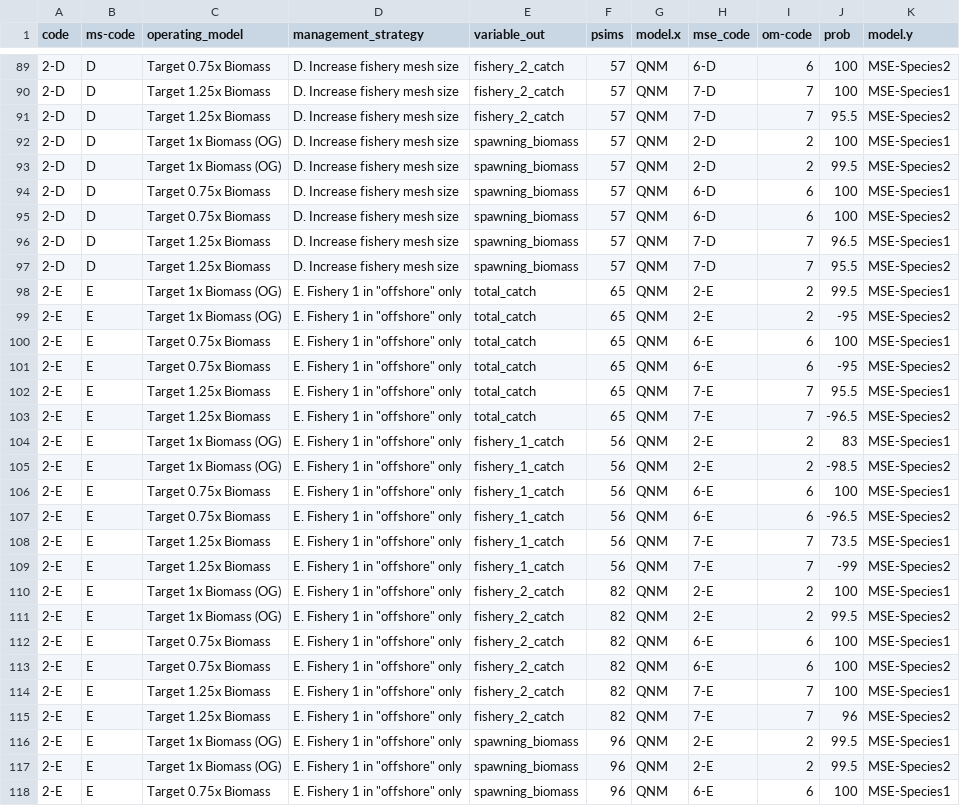
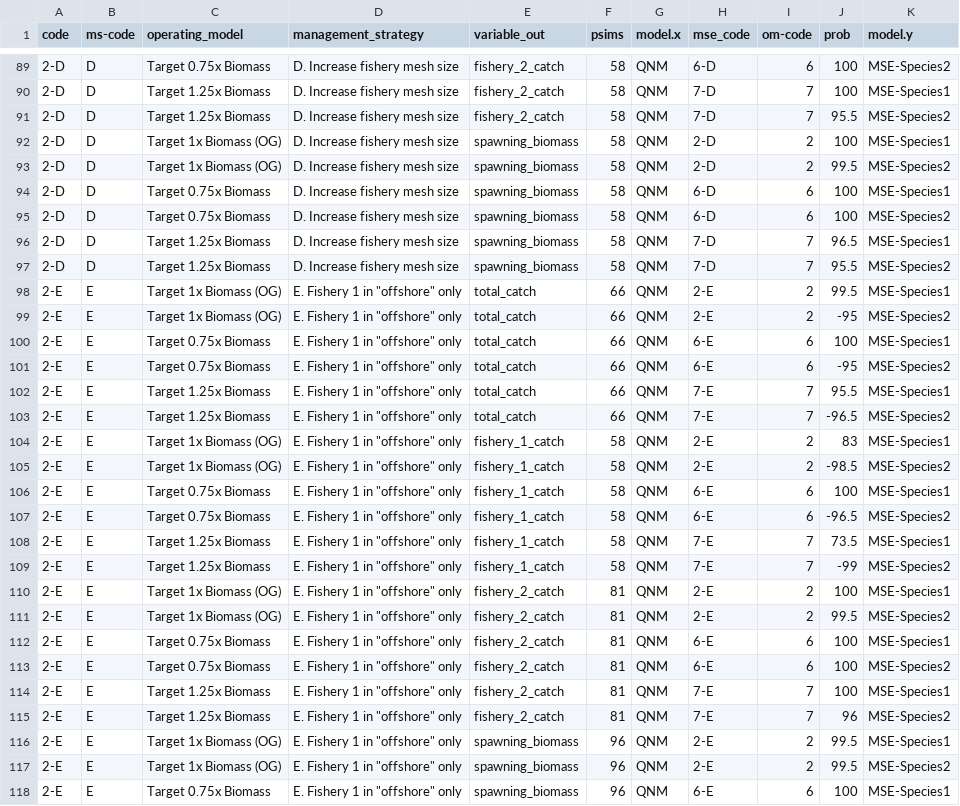
Before and after one commit to mfisher5/qualitative-MSEs, a CSV file: data/results/mse2Vqnm2_prob-psim_species1-2_ThorsonOMallHCR_20240923.csv (was data/results/mse2Vqnm2_prob-psim_species1-2_ThorsonOMallHCR_20240919.csv), drawn as a sheet; only a part is shown, gaps mark what is left out; the diff covers the shown part only; the diff names each change by its address in the sheet, - before the commit and + after, or states it on an @@ line.

```diff
--- a/data/results/mse2Vqnm2_prob-psim_species1-2_ThorsonOMallHCR_20240919.csv
+++ b/data/results/mse2Vqnm2_prob-psim_species1-2_ThorsonOMallHCR_20240923.csv
-F89:F97 (psims): 57
+F89:F97 (psims): 58
-F98:F103 (psims): 65
+F98:F103 (psims): 66
-F104:F109 (psims): 56
+F104:F109 (psims): 58
-F110:F115 (psims): 82
+F110:F115 (psims): 81
```
Also changed, not shown: 27 edited cells elsewhere in this file, data/results/mseVqnm_prob-psim_species1-2_allHCRallOM_20240923.csv, data/results/qnmVmse_mismatches_byOMbyHCR20240923.csv, 28 other files.
